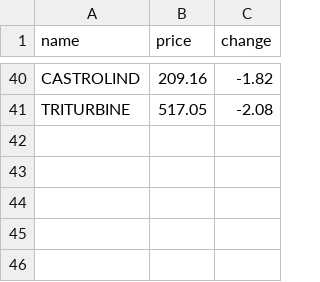
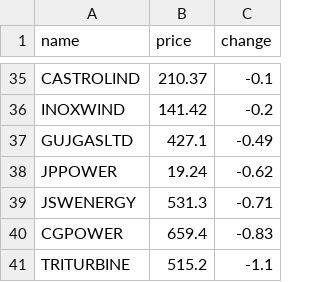
Before and after one commit to SxryxnshS5/Heatmap-react, a CSV file: public/Scraped_data/NIFTYENERGY_stock_data.csv, drawn as a sheet; only a part is shown, gaps mark what is left out; addresses are those after the commit; the diff covers the shown part only; the diff names each change by its address in the sheet, - before the commit and + after, or states it on an @@ line.

```diff
--- a/public/Scraped_data/NIFTYENERGY_stock_data.csv
+++ b/public/Scraped_data/NIFTYENERGY_stock_data.csv
-B35 (price): 209.16
+B35 (price): 210.37
-C35 (change): -1.82
+C35 (change): -0.1
+row 36: INOXWIND | 141.42 | -0.2
+row 37: GUJGASLTD | 427.1 | -0.49
+row 38: JPPOWER | 19.24 | -0.62
+row 39: JSWENERGY | 531.3 | -0.71
+row 40: CGPOWER | 659.4 | -0.83
-B41 (price): 517.05
+B41 (price): 515.2
-C41 (change): -2.08
+C41 (change): -1.1
```
Also changed, not shown: 25 added rows, 30 removed rows and 16 edited cells elsewhere in this file, public/Scraped_data/BANKNIFTY_stock_data.csv, public/Scraped_data/NIFTYCONSUMP_stock_data.csv, 6 other files.
